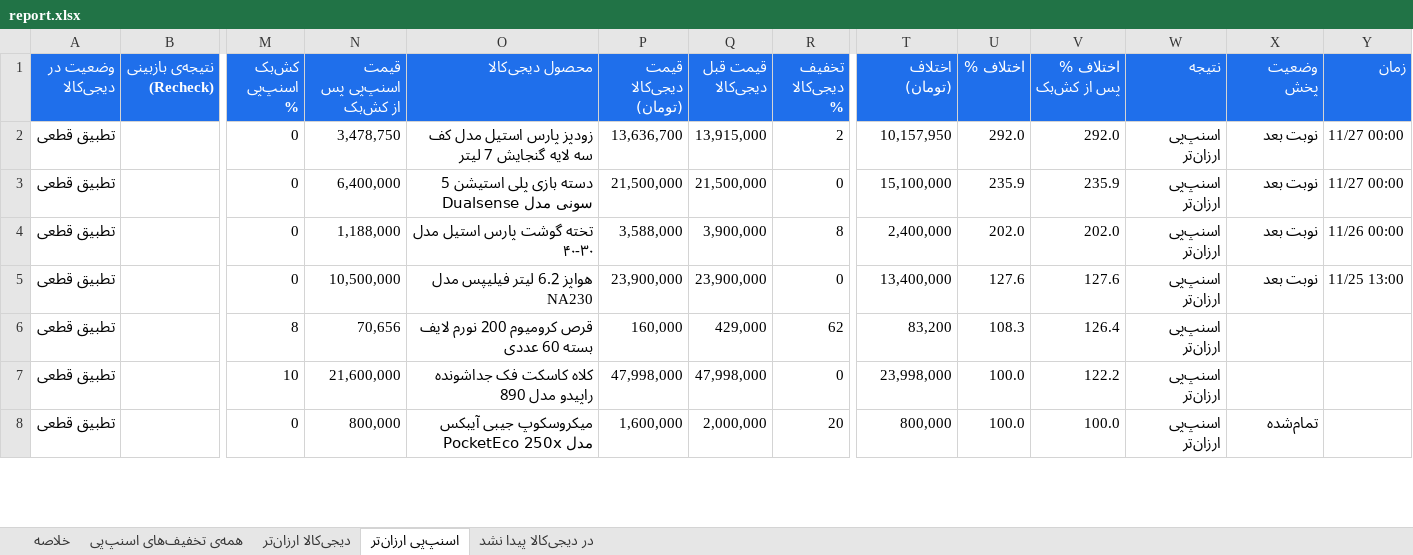
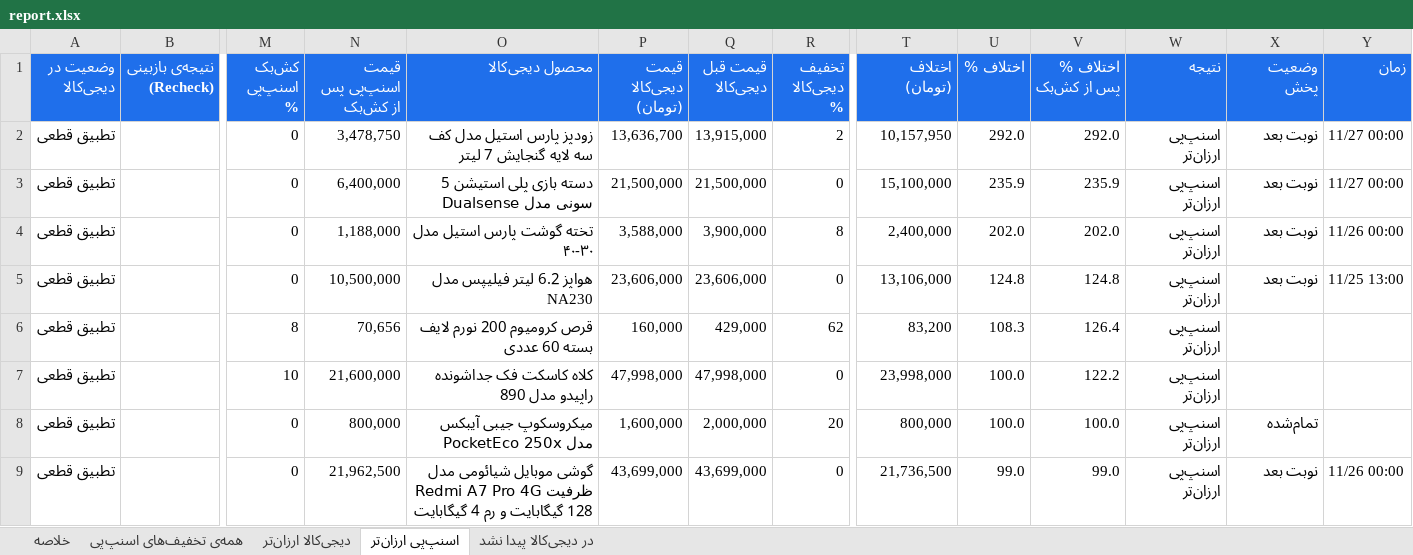
Before and after one commit to Ehsan-Moeininejad/snapppay-vs-digikala, an Excel workbook: data/report.xlsx, sheet اسنپ‌پی ارزان‌تر, drawn as a sheet; only a part is shown, gaps mark what is left out; values as stored, in another font and other column widths than the file's, no borders; rows hold the shown columns only; the diff covers the shown part only; the diff names each change by its address in the sheet, - before the commit and + after, or states it on an @@ line.

```diff
--- a/data/report.xlsx (sheet اسنپ‌پی ارزان‌تر)
+++ b/data/report.xlsx (sheet اسنپ‌پی ارزان‌تر)
-P5 (قیمت دیجی‌کالا (تومان)): 23,900,000
+P5 (قیمت دیجی‌کالا (تومان)): 23,606,000
-Q5 (قیمت قبل دیجی‌کالا): 23,900,000
+Q5 (قیمت قبل دیجی‌کالا): 23,606,000
-T5 (اختلاف (تومان)): 13,400,000
+T5 (اختلاف (تومان)): 13,106,000
-U5 (اختلاف %): 127.6
+U5 (اختلاف %): 124.8
-V5 (اختلاف % پس از کش‌بک): 127.6
+V5 (اختلاف % پس از کش‌بک): 124.8
+row 9: تطبیق قطعی |  | 0 | 21,962,500 | گوشی موبایل شیائومی مدل Redmi A7 Pro 4G ظرفیت 128 گیگابایت و رم 4 گیگابایت | 43,699,000 | 43,699,000 | 0 | 21,736,500 | 99.0 | 99.0 | اسنپ‌پی ارزان‌تر | نوبت بعد | 11/26 00:00
```
Also changed, not shown: 4 added rows, 3 removed rows and 48 edited cells elsewhere in this sheet, sheet همه‌ی تخفیف‌های اسنپ‌پی, sheet در دیجی‌کالا پیدا نشد, sheet دیجی‌کالا ارزان‌تر, sheet خلاصه, 5 other files.
